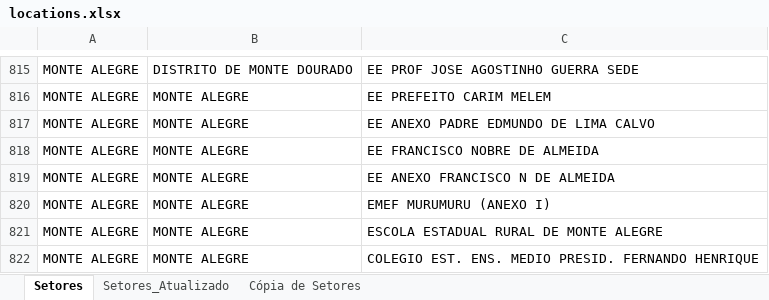
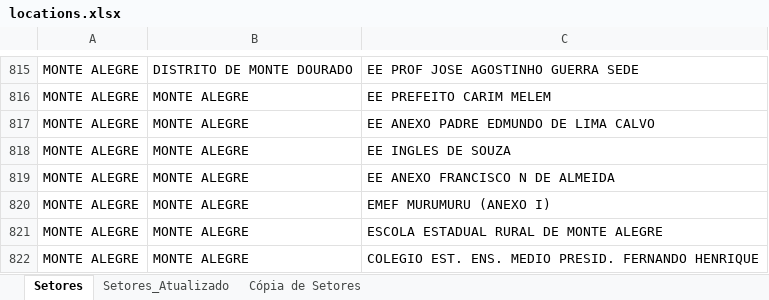
Before and after one commit to lucasonline0/CENSO-Operacional-Escolas, an Excel workbook: api/data/locations.xlsx, sheet Setores, drawn as a sheet; only a part is shown, gaps mark what is left out; values as stored, in another font and other column widths than the file's, no borders; the diff names each change by its address in the sheet, - before the commit and + after, or states it on an @@ line.

Commit message:
Locations(xlsx): Atualiza base de dados
Monte Alegre – Anexo EE Francisco Nobre de Almeida: unidade passou a denominar-se Escola Estadual Inglês de Sousa;
Solicitação feita via e-mail pela DIGE em 13/05/2026.

```diff
--- a/api/data/locations.xlsx (sheet Setores)
+++ b/api/data/locations.xlsx (sheet Setores)
-C818: EE FRANCISCO NOBRE DE ALMEIDA
+C818: EE INGLES DE SOUZA
```
Also changed, not shown: 1 other file.
